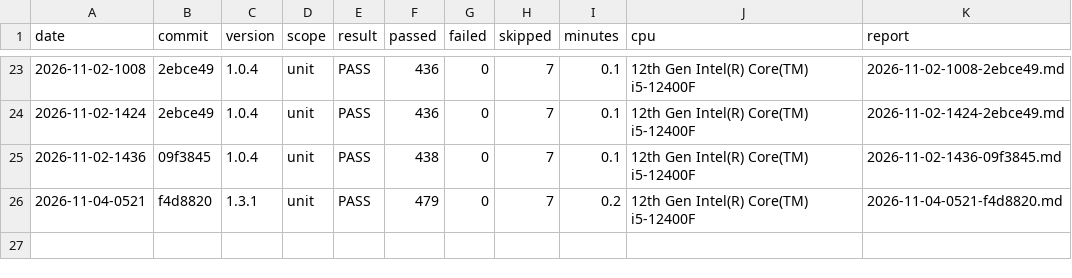
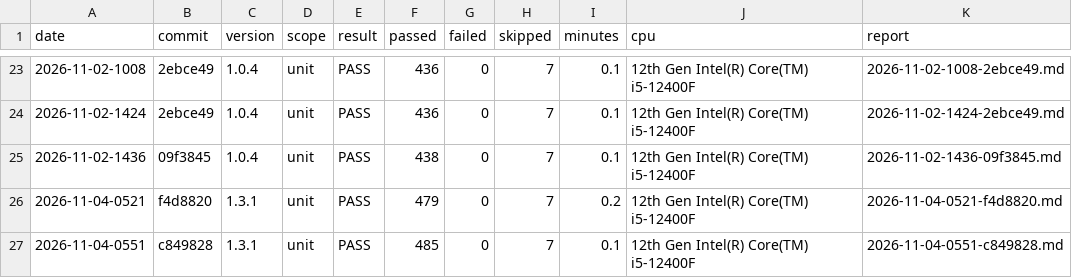
Before and after one commit to DASaBeR/Linkast, a CSV file: docs/reports/test-runs/history.csv, drawn as a sheet; only a part is shown, gaps mark what is left out; the diff names each change by its address in the sheet, - before the commit and + after, or states it on an @@ line.

```diff
--- a/docs/reports/test-runs/history.csv
+++ b/docs/reports/test-runs/history.csv
+row 27: 2026-11-04-0551 | c849828 | 1.3.1 | unit | PASS | 485 | 0 | 7 | 0.1 | 12th Gen Intel(R) Core(TM) i5-12400F | 2026-11-04-0551-c849828.md
```
Also changed, not shown: 11 other files.
